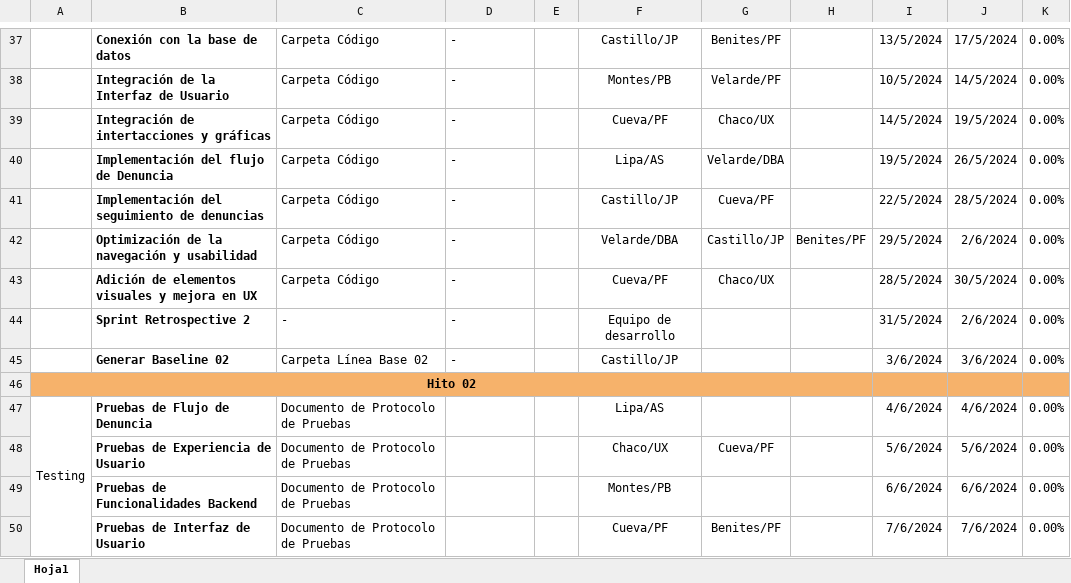
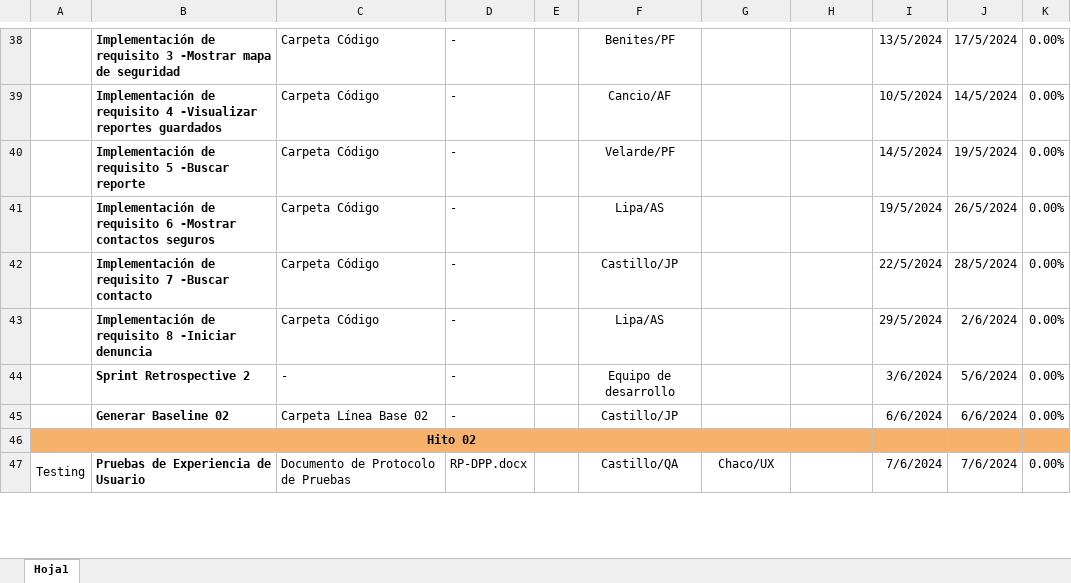
Before and after one commit to Overx18/Reporta-PE, an Excel workbook: Desarrollo/RP/Gestion/RP-CP.xlsx, sheet Hoja1, drawn as a sheet; only a part is shown, gaps mark what is left out; values as stored, in another font and other column widths than the file's, no borders; charts and pictures not drawn; removed rows and columns are numbered as before the commit, all else as after; the diff covers the shown part only; the diff names each change by its address in the sheet, - before the commit and + after, or states it on an @@ line.

Commit message:
Se quitaron requisitos adicionales, se actualizo el cronograma.

```diff
--- a/Desarrollo/RP/Gestion/RP-CP.xlsx (sheet Hoja1)
+++ b/Desarrollo/RP/Gestion/RP-CP.xlsx (sheet Hoja1)
-B38: Conexión con la base de datos
+B38: Implementación de requisito 3 -Mostrar mapa de seguridad
-F38: Castillo/JP
+F38: Benites/PF
-G38: Benites/PF
+G38: (empty)
-B39: Integración de la Interfaz de Usuario
+B39: Implementación de requisito 4 -Visualizar reportes guardados
-F39: Montes/PB
+F39: Cancio/AF
-G39: Velarde/PF
+G39: (empty)
-B40: Integración de intertacciones y gráficas
+B40: Implementación de requisito 5 -Buscar reporte
-F40: Cueva/PF
+F40: Velarde/PF
-G40: Chaco/UX
+G40: (empty)
-B41: Implementación del flujo de Denuncia
+B41: Implementación de requisito 6 -Mostrar contactos seguros
-G41: Velarde/DBA
+G41: (empty)
-B42: Implementación del seguimiento de denuncias
+B42: Implementación de requisito 7 -Buscar contacto
-G42: Cueva/PF
+G42: (empty)
-B43: Optimización de la navegación y usabilidad
+B43: Implementación de requisito 8 -Iniciar denuncia
-F43: Velarde/DBA
+F43: Lipa/AS
-G43: Castillo/JP
+G43: (empty)
-H43: Benites/PF
+H43: (empty)
-row 43:  | Adición de elementos visuales y mejora en UX | Carpeta Código | - |  | Cueva/PF | Chaco/UX |  | 28/5/2024 | 30/5/2024 | 0.00%
-I44: 31/5/2024
+I44: 3/6/2024
-J44: 2/6/2024
+J44: 5/6/2024
-I45: 3/6/2024
+I45: 6/6/2024
-J45: 3/6/2024
+J45: 6/6/2024
-row 47: Testing | Pruebas de Flujo de Denuncia | Documento de Protocolo de Pruebas |  |  | Lipa/AS |  |  | 4/6/2024 | 4/6/2024 | 0.00%
-A47: (empty)
+A47: Testing
+A47:A52 merged
-D47: (empty)
+D47: RP-DPP.docx
-F47: Chaco/UX
+F47: Castillo/QA
-G47: Cueva/PF
+G47: Chaco/UX
-I47: 5/6/2024
+I47: 7/6/2024
-J47: 5/6/2024
+J47: 7/6/2024
-row 49:  | Pruebas de Funcionalidades Backend | Documento de Protocolo de Pruebas |  |  | Montes/PB |  |  | 6/6/2024 | 6/6/2024 | 0.00%
-row 50:  | Pruebas de Interfaz de Usuario | Documento de Protocolo de Pruebas |  |  | Cueva/PF | Benites/PF |  | 7/6/2024 | 7/6/2024 | 0.00%
```
Also changed, not shown: 3 added rows, 2 removed rows, 79 edited cells and cell formats elsewhere in this sheet, formulas that keep their value.
